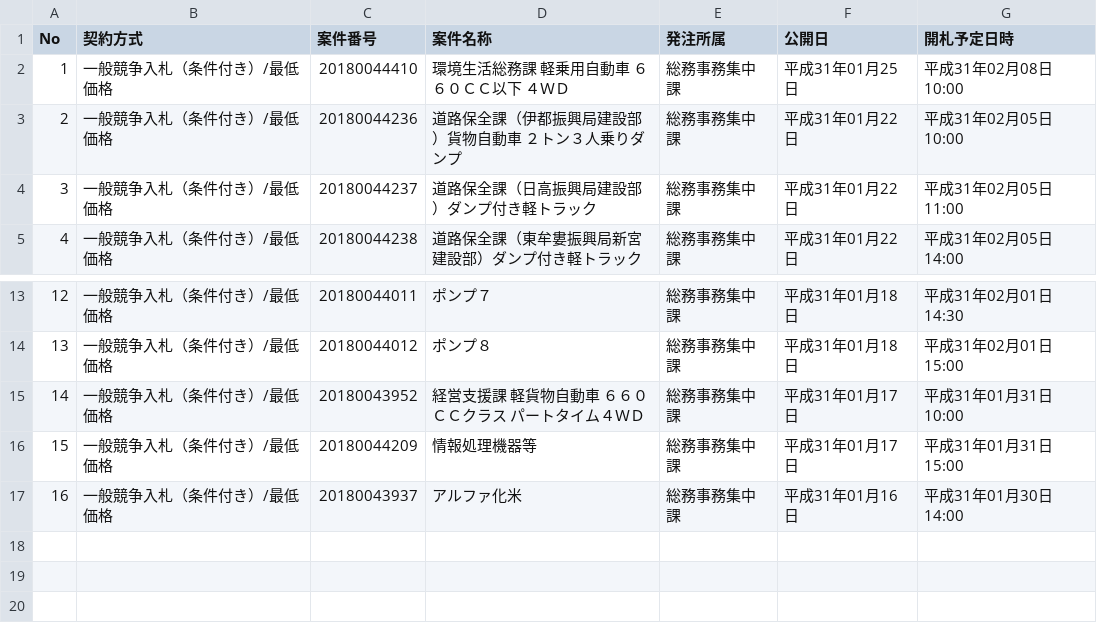
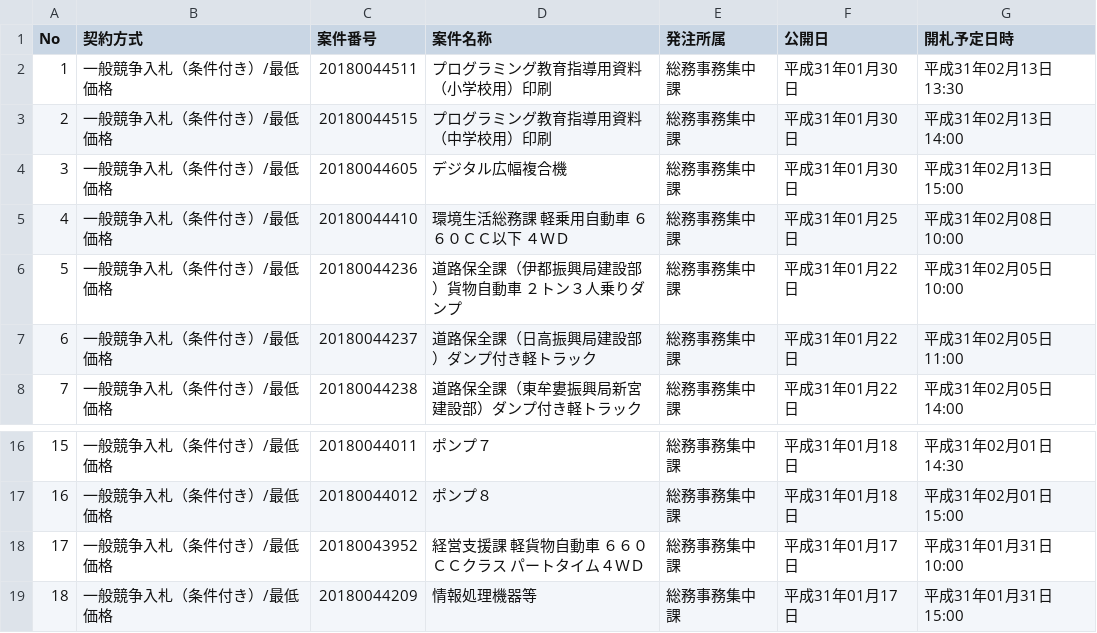
Before and after one commit to wakayama-pref-org/Goods-e-procurement-system_Bid_Advertisement, a CSV file: csv/goods-e-procurement-system_bid_advertisement.csv, drawn as a sheet; only a part is shown, gaps mark what is left out; removed rows and columns are numbered as before the commit, all else as after; the diff names each change by its address in the sheet, - before the commit and + after, or states it on an @@ line.

```diff
--- a/csv/goods-e-procurement-system_bid_advertisement.csv
+++ b/csv/goods-e-procurement-system_bid_advertisement.csv
+row 2: 1 | 一般競争入札（条件付き）/最低価格 | 20180044511 | プログラミング教育指導用資料（小学校用）印刷 | 総務事務集中課 | 平成31年01月30日 | 平成31年02月13日 13:30
+row 3: 2 | 一般競争入札（条件付き）/最低価格 | 20180044515 | プログラミング教育指導用資料（中学校用）印刷 | 総務事務集中課 | 平成31年01月30日 | 平成31年02月13日 14:00
+row 4: 3 | 一般競争入札（条件付き）/最低価格 | 20180044605 | デジタル広幅複合機 | 総務事務集中課 | 平成31年01月30日 | 平成31年02月13日 15:00
@@ column A (No) renumbered between rows 5 and 19 @@
-row 17: 16 | 一般競争入札（条件付き）/最低価格 | 20180043937 | アルファ化米 | 総務事務集中課 | 平成31年01月16日 | 平成31年01月30日 14:00
```
Also changed, not shown: 1 other file.
